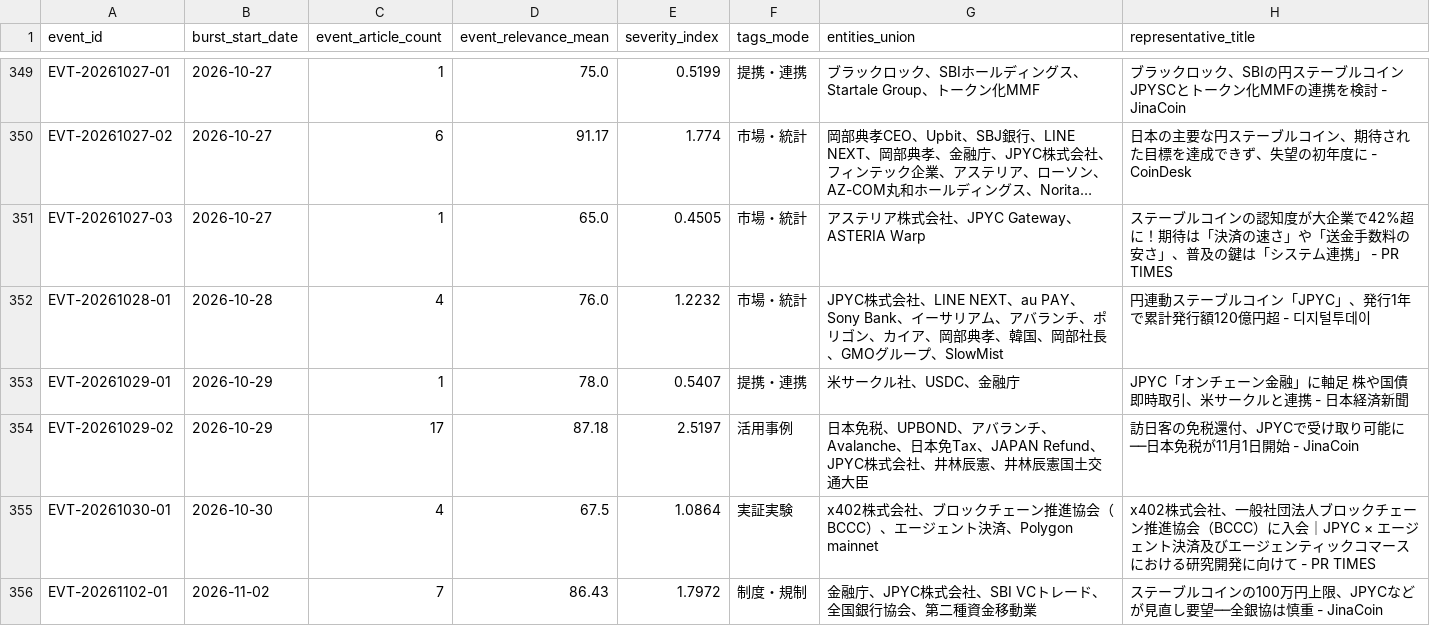
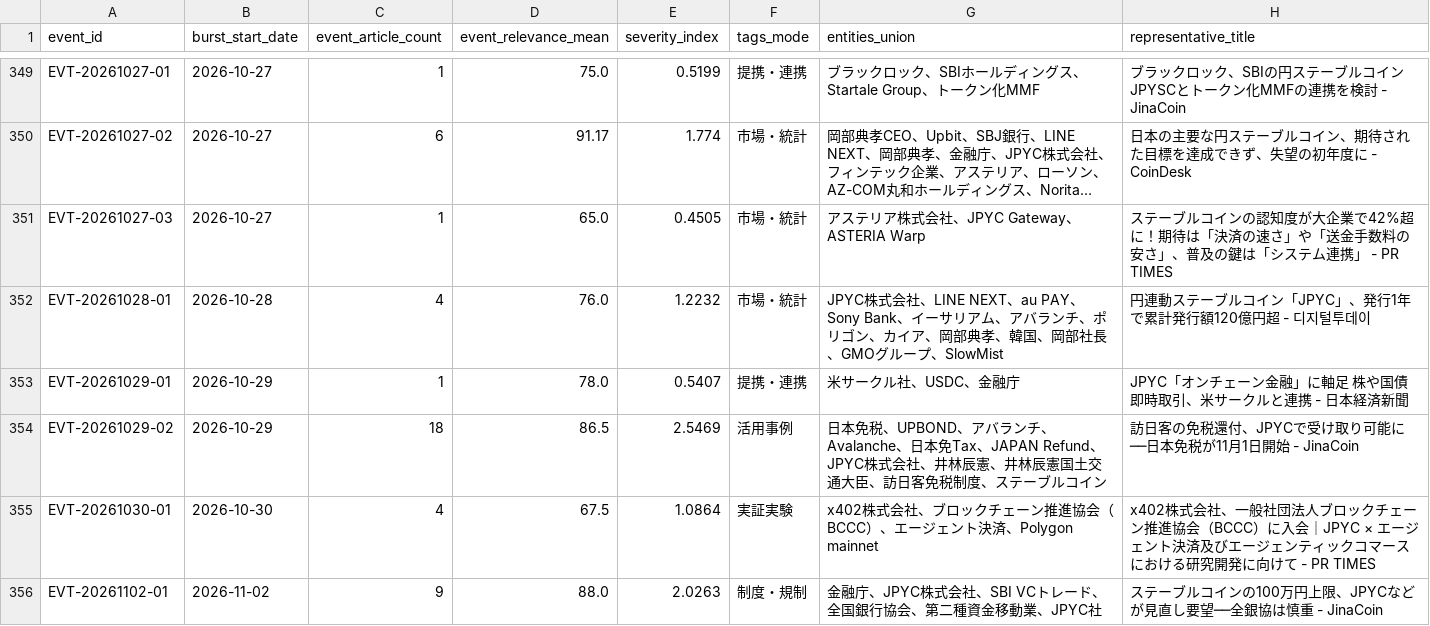
Before and after one commit to matsuno04/jpyc-news-v2, a CSV file: data/event_summary.csv, drawn as a sheet; only a part is shown, gaps mark what is left out; long unchanged cells end in ….

```diff
--- a/data/event_summary.csv
+++ b/data/event_summary.csv
@@ -353,4 +353,4 @@ EVT-20261028-01,2026-10-28,4,76.0,1.2232,市場・統計,JPYC株式会社、LINE
 EVT-20261029-01,2026-10-29,1,78.0,0.5407,提携・連携,米サークル社、USDC、金融庁,JPYC「オンチェーン金融」に軸足 株や国債即時取引、米サークルと連携 - 日本経済新聞
-EVT-20261029-02,2026-10-29,17,87.18,2.5197,活用事例,日本免税、UPBOND、アバランチ、Avalanche、日本免Tax、JAPAN Refund、JPYC株式会社、井林辰憲、井林辰憲国土交通大臣,訪日客の免税還付、JPYCで受け取り可能に──日本免税が11月1日開始 - JinaCoin
+EVT-20261029-02,2026-10-29,18,86.5,2.5469,活用事例,日本免税、UPBOND、アバランチ、Avalanche、日本免Tax、JAPAN Refund、JPYC株式会社、井林辰憲、井林辰憲国土交通大臣、訪日客免税制度、ステーブルコイン,訪日客の免税還付、JPYCで受け取り可能に──日本免税が11月1日開始 - JinaCoin
 EVT-20261030-01,2026-10-30,4,67.5,1.0864,実証実験,x402株式会社、ブロックチェーン推進協会（BCCC）、エージェント決済、Polygon mainnet,x402株式会社、一般社団法人ブロックチェーン推進協会（BCCC）に入会｜JPYC × エージェント決済及びエージェンティックコマースにおける研究開発に向けて - PR TIMES
-EVT-20261102-01,2026-11-02,7,86.43,1.7972,制度・規制,金融庁、JPYC株式会社、SBI VCトレード、全国銀行協会、第二種資金移動業,ステーブルコインの100万円上限、JPYCなどが見直し要望──全銀協は慎重 - JinaCoin
+EVT-20261102-01,2026-11-02,9,88.0,2.0263,制度・規制,金融庁、JPYC株式会社、SBI VCトレード、全国銀行協会、第二種資金移動業、JPYC社,ステーブルコインの100万円上限、JPYCなどが見直し要望──全銀協は慎重 - JinaCoin
```
Also changed, not shown: data/daily_panel.csv, 2 other files.
